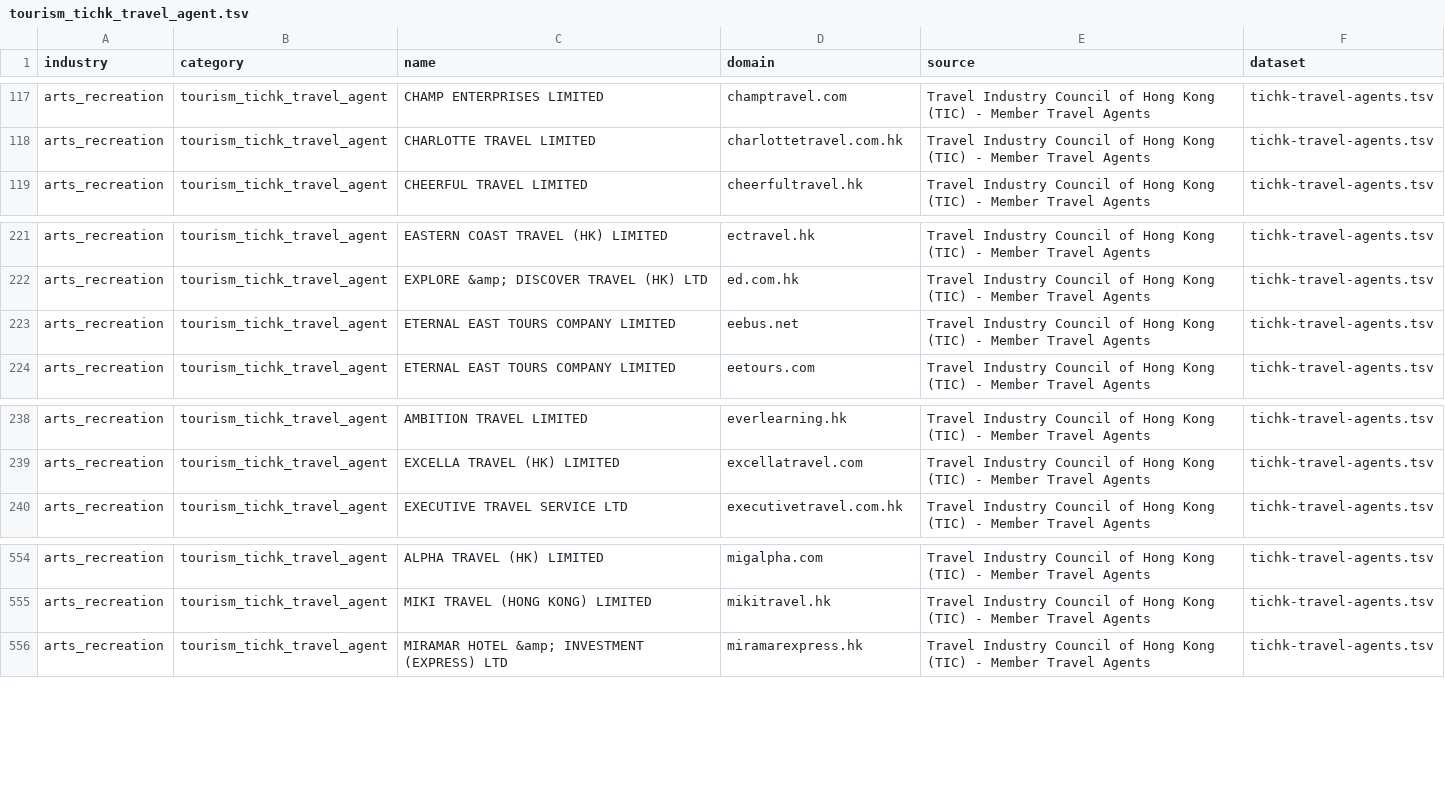
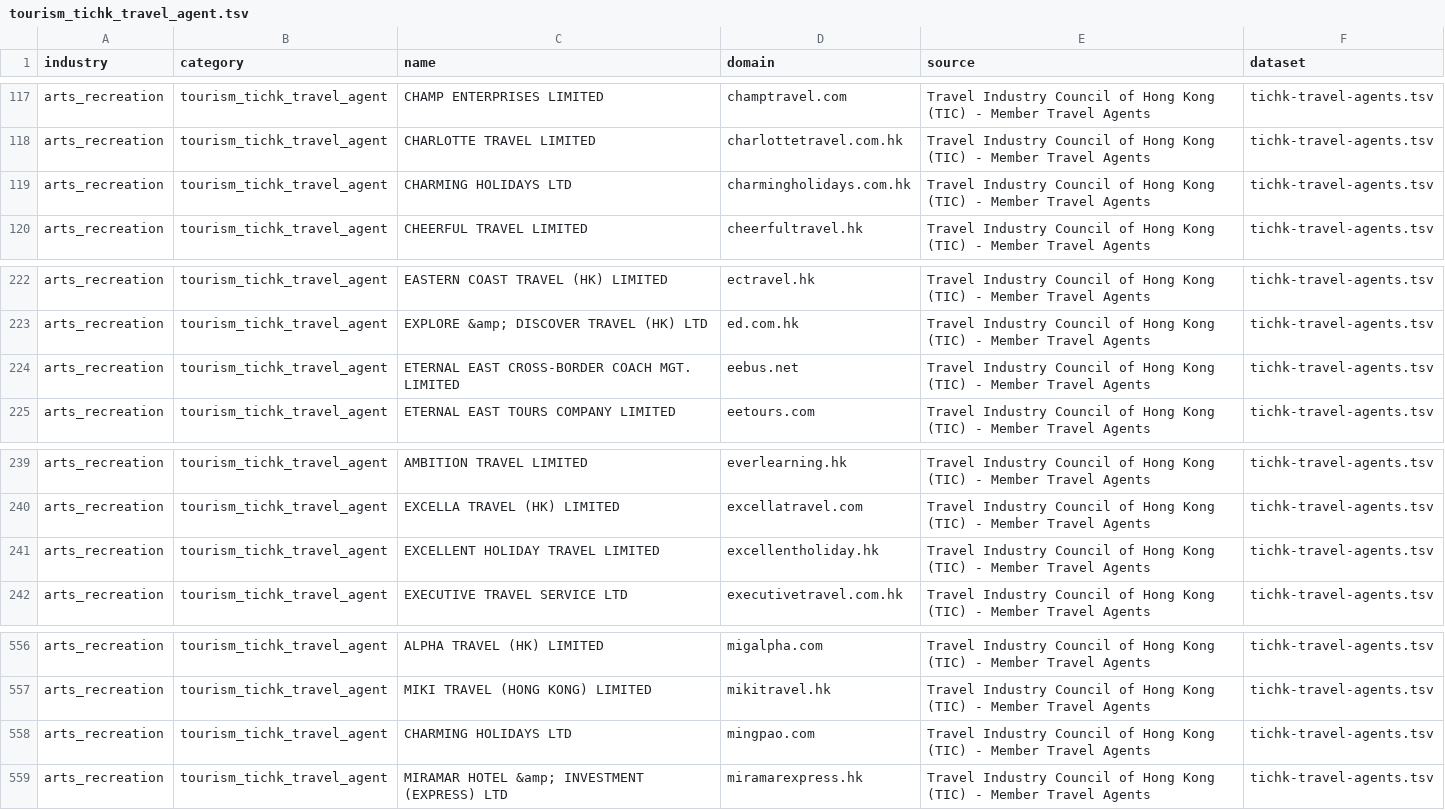
Before and after one commit to FusionPlmH/HK-Domain-Resources, a TSV file: arts_recreation/tourism_tichk_travel_agent.tsv, drawn as a sheet; only a part is shown, gaps mark what is left out.

```diff
--- a/arts_recreation/tourism_tichk_travel_agent.tsv
+++ b/arts_recreation/tourism_tichk_travel_agent.tsv
@@ -118,2 +118,3 @@ arts_recreation	tourism_tichk_travel_agent	CHAMP ENTERPRISES LIMITED	champtravel
 arts_recreation	tourism_tichk_travel_agent	CHARLOTTE TRAVEL LIMITED	charlottetravel.com.hk	Travel Industry Council of Hong Kong (TIC) - Member Travel Agents	tichk-travel-agents.tsv
+arts_recreation	tourism_tichk_travel_agent	CHARMING HOLIDAYS LTD	charmingholidays.com.hk	Travel Industry Council of Hong Kong (TIC) - Member Travel Agents	tichk-travel-agents.tsv
 arts_recreation	tourism_tichk_travel_agent	CHEERFUL TRAVEL LIMITED	cheerfultravel.hk	Travel Industry Council of Hong Kong (TIC) - Member Travel Agents	tichk-travel-agents.tsv
@@ -222,3 +223,3 @@ arts_recreation	tourism_tichk_travel_agent	EASTERN COAST TRAVEL (HK) LIMITED	ect
 arts_recreation	tourism_tichk_travel_agent	EXPLORE &amp; DISCOVER TRAVEL (HK) LTD	ed.com.hk	Travel Industry Council of Hong Kong (TIC) - Member Travel Agents	tichk-travel-agents.tsv
-arts_recreation	tourism_tichk_travel_agent	ETERNAL EAST TOURS COMPANY LIMITED	eebus.net	Travel Industry Council of Hong Kong (TIC) - Member Travel Agents	tichk-travel-agents.tsv
+arts_recreation	tourism_tichk_travel_agent	ETERNAL EAST CROSS-BORDER COACH MGT. LIMITED	eebus.net	Travel Industry Council of Hong Kong (TIC) - Member Travel Agents	tichk-travel-agents.tsv
 arts_recreation	tourism_tichk_travel_agent	ETERNAL EAST TOURS COMPANY LIMITED	eetours.com	Travel Industry Council of Hong Kong (TIC) - Member Travel Agents	tichk-travel-agents.tsv
@@ -239,2 +240,3 @@ arts_recreation	tourism_tichk_travel_agent	AMBITION TRAVEL LIMITED	everlearning.
 arts_recreation	tourism_tichk_travel_agent	EXCELLA TRAVEL (HK) LIMITED	excellatravel.com	Travel Industry Council of Hong Kong (TIC) - Member Travel Agents	tichk-travel-agents.tsv
+arts_recreation	tourism_tichk_travel_agent	EXCELLENT HOLIDAY TRAVEL LIMITED	excellentholiday.hk	Travel Industry Council of Hong Kong (TIC) - Member Travel Agents	tichk-travel-agents.tsv
 arts_recreation	tourism_tichk_travel_agent	EXECUTIVE TRAVEL SERVICE LTD	executivetravel.com.hk	Travel Industry Council of Hong Kong (TIC) - Member Travel Agents	tichk-travel-agents.tsv
@@ -555,2 +557,3 @@ arts_recreation	tourism_tichk_travel_agent	ALPHA TRAVEL (HK) LIMITED	migalpha.co
 arts_recreation	tourism_tichk_travel_agent	MIKI TRAVEL (HONG KONG) LIMITED	mikitravel.hk	Travel Industry Council of Hong Kong (TIC) - Member Travel Agents	tichk-travel-agents.tsv
+arts_recreation	tourism_tichk_travel_agent	CHARMING HOLIDAYS LTD	mingpao.com	Travel Industry Council of Hong Kong (TIC) - Member Travel Agents	tichk-travel-agents.tsv
 arts_recreation	tourism_tichk_travel_agent	MIRAMAR HOTEL &amp; INVESTMENT (EXPRESS) LTD	miramarexpress.hk	Travel Industry Council of Hong Kong (TIC) - Member Travel Agents	tichk-travel-agents.tsv
```
Also changed, not shown: healthcare_social/orphf_small_practice_clinic.tsv.
